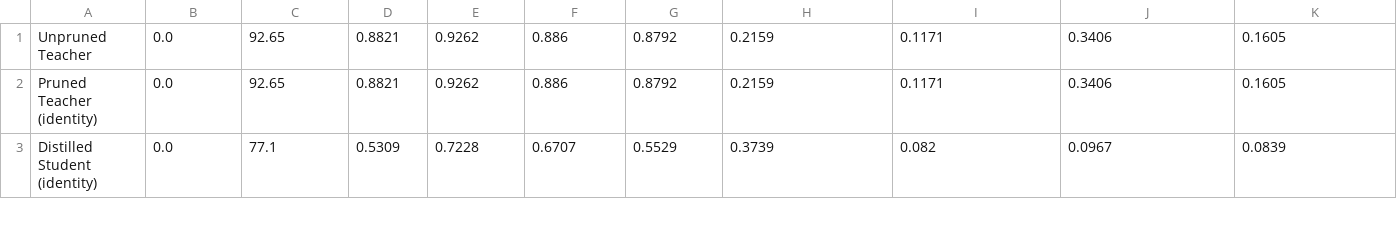
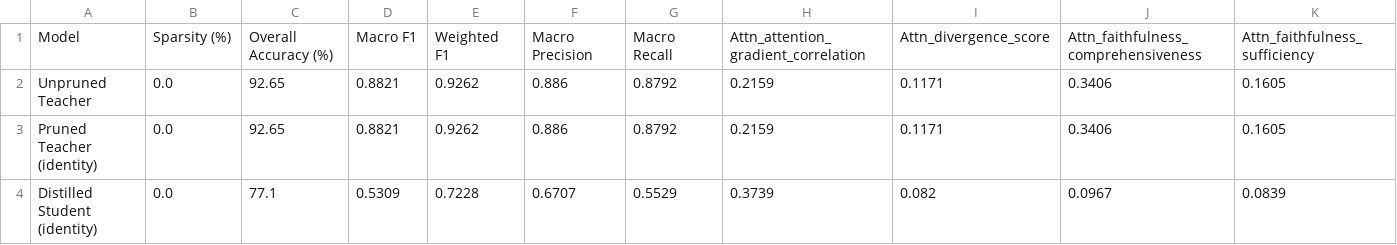
Before and after one commit to math-lover31415/Prune_Distill, a CSV file: evaluation_results.csv, drawn as a sheet; only a part is shown; rows hold the shown columns only; the diff names each change by its address in the sheet, - before the commit and + after, or states it on an @@ line.

Commit message:
Add header

```diff
--- a/evaluation_results.csv
+++ b/evaluation_results.csv
+row 1: Model | Sparsity (%) | Overall Accuracy (%) | Macro F1 | Weighted F1 | Macro Precision | Macro Recall | Attn_attention_gradient_correlation | Attn_divergence_score | Attn_faithfulness_comprehensiveness | Attn_faithfulness_sufficiency
```
